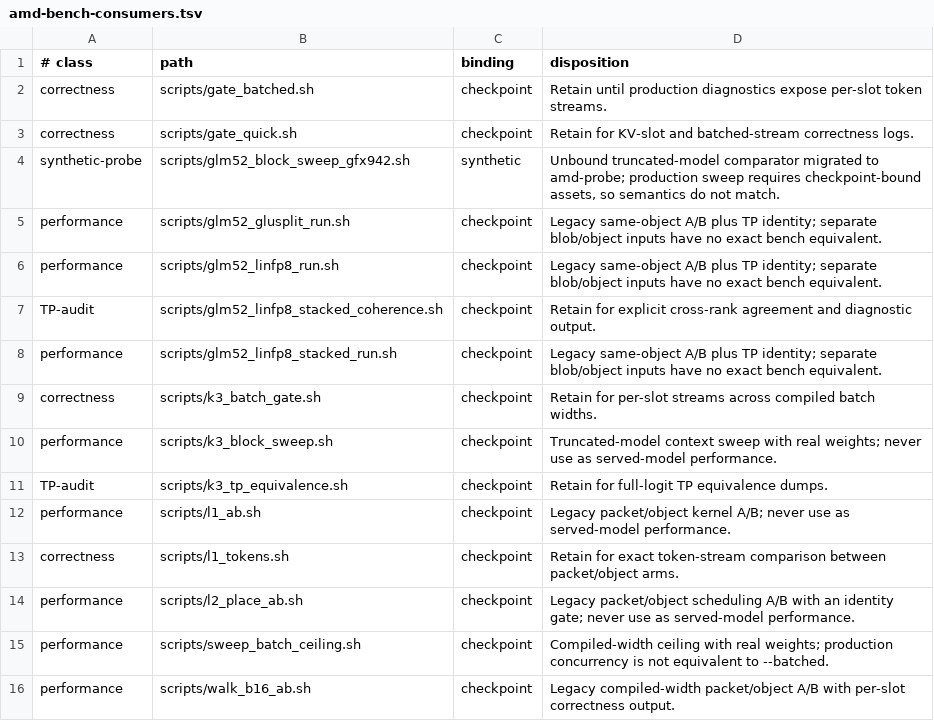
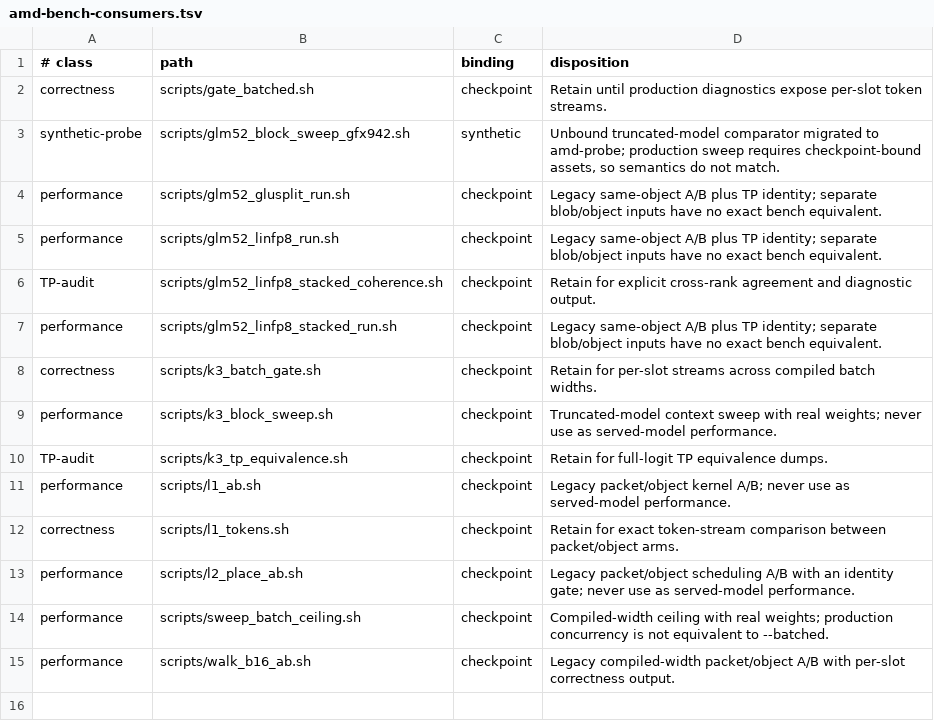
Before and after one commit to infervisor/plow, a TSV file: scripts/amd-bench-consumers.tsv, drawn as a sheet.

Commit message:
advance packed prefill and production perf gates

```diff
--- a/scripts/amd-bench-consumers.tsv
+++ b/scripts/amd-bench-consumers.tsv
@@ -2,3 +2,2 @@
 correctness	scripts/gate_batched.sh	checkpoint	Retain until production diagnostics expose per-slot token streams.
-correctness	scripts/gate_quick.sh	checkpoint	Retain for KV-slot and batched-stream correctness logs.
 synthetic-probe	scripts/glm52_block_sweep_gfx942.sh	synthetic	Unbound truncated-model comparator migrated to amd-probe; production sweep requires checkpoint-bound assets, so semantics do not match.
```
Also changed, not shown: 25 other files.
